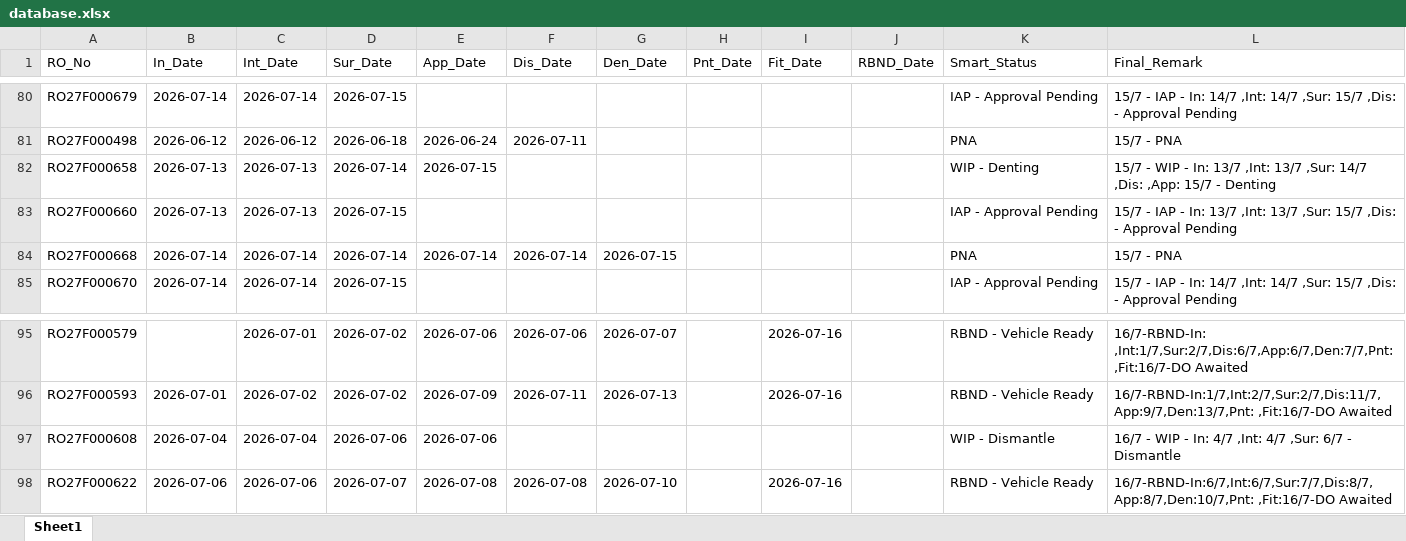
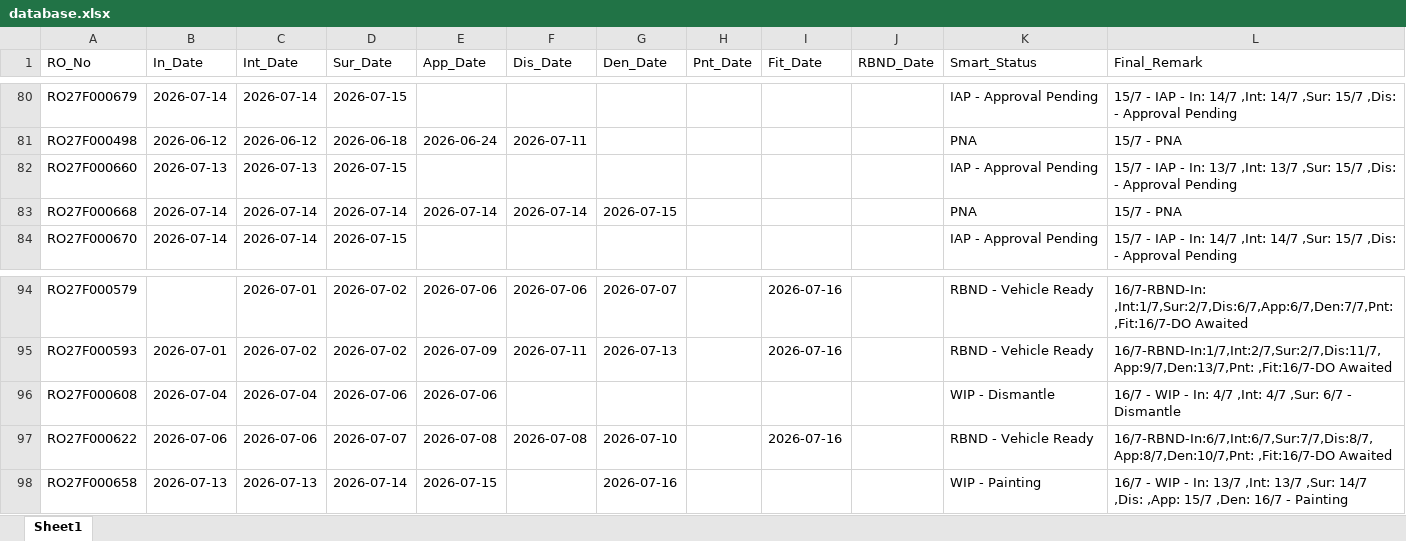
Before and after one commit to mowais05/Remark_update, an Excel workbook: database.xlsx, sheet Sheet1, drawn as a sheet; only a part is shown, gaps mark what is left out; values as stored, in another font and other column widths than the file's, no borders; removed rows and columns are numbered as before the commit, all else as after; the diff names each change by its address in the sheet, - before the commit and + after, or states it on an @@ line.

Commit message:
Update Database

```diff
--- a/database.xlsx (sheet Sheet1)
+++ b/database.xlsx (sheet Sheet1)
-row 82: RO27F000658 | 2026-07-13 | 2026-07-13 | 2026-07-14 | 2026-07-15 |  |  |  |  |  | WIP - Denting | 15/7 - WIP - In: 13/7 ,Int: 13/7 ,Sur: 14/7 ,Dis: ,App: 15/7 - Denting
+row 98: RO27F000658 | 2026-07-13 | 2026-07-13 | 2026-07-14 | 2026-07-15 |  | 2026-07-16 |  |  |  | WIP - Painting | 16/7 - WIP - In: 13/7 ,Int: 13/7 ,Sur: 14/7 ,Dis: ,App: 15/7 ,Den: 16/7 - Painting
```
